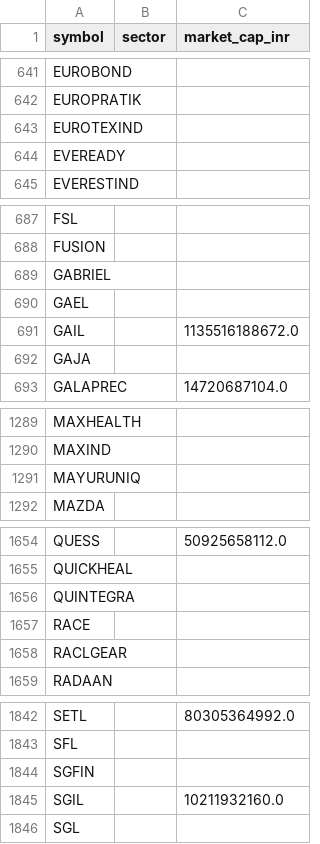
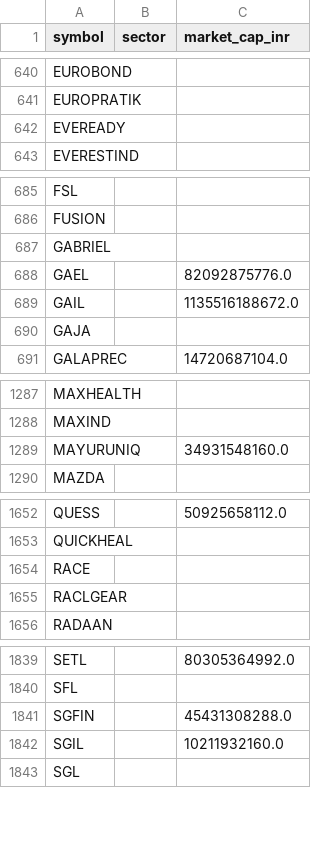
Before and after one commit to yogeshagawane94-rgb/nse-stock-chart-dashboard, a CSV file: symbols.csv, drawn as a sheet; only a part is shown, gaps mark what is left out; the diff covers the shown part only.

```diff
--- a/symbols.csv
+++ b/symbols.csv
@@ -642,3 +641,2 @@ EUROBOND,,
 EUROPRATIK,,
-EUROTEXIND,,
 EVEREADY,,
@@ -689,3 +687,3 @@ FUSION,,
 GABRIEL,,
-GAEL,,
+GAEL,,82092875776.0
 GAIL,,1135516188672.0
@@ -1290,3 +1288,3 @@ MAXHEALTH,,
 MAXIND,,
-MAYURUNIQ,,
+MAYURUNIQ,,34931548160.0
 MAZDA,,
@@ -1655,3 +1653,2 @@ QUESS,,50925658112.0
 QUICKHEAL,,
-QUINTEGRA,,
 RACE,,
@@ -1843,3 +1840,3 @@ SETL,,80305364992.0
 SFL,,
-SGFIN,,
+SGFIN,,45431308288.0
 SGIL,,10211932160.0
```
Also changed, not shown: 3 added rows, 5 removed rows and 2 edited cells elsewhere in this file, pattern_charts/pattern_matches.csv, screened_charts/matches.csv.
